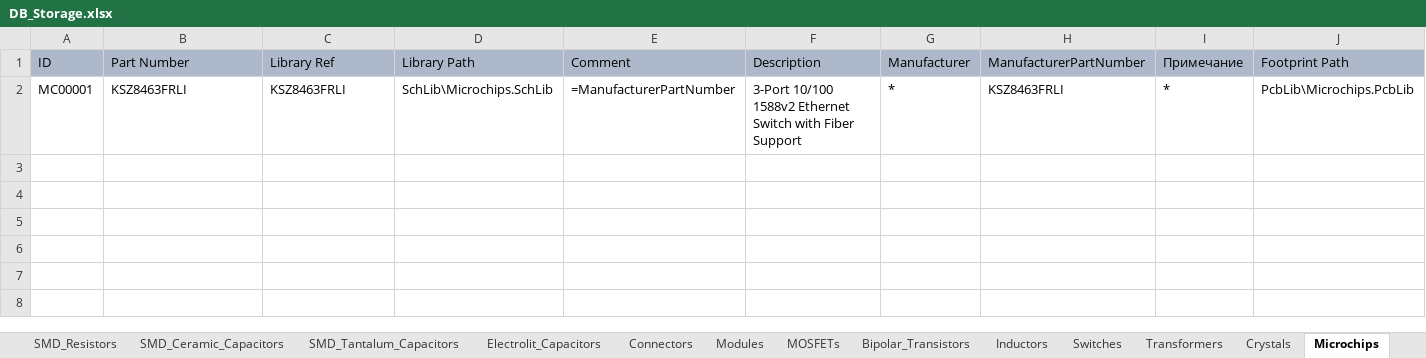
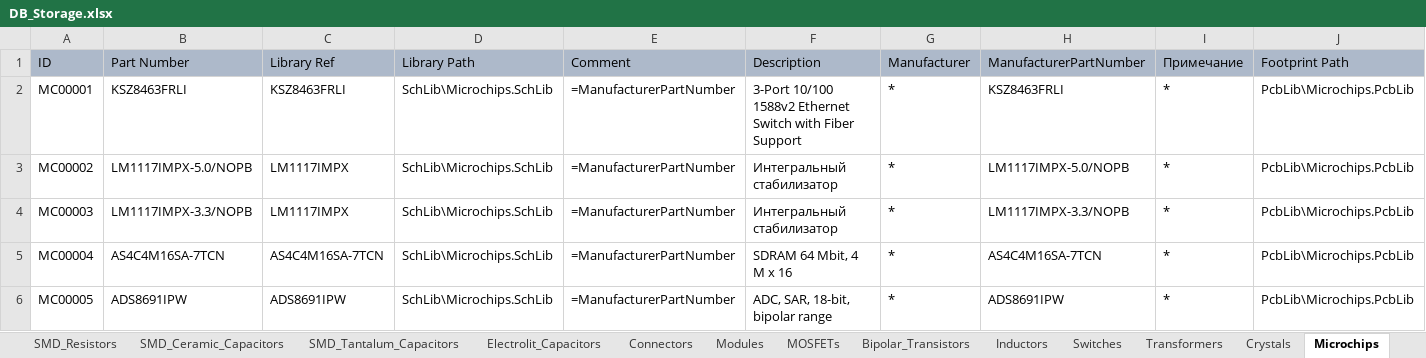
Before and after one commit to SergeyLadanov/AltiumComponentsDB, an Excel workbook: DB_Storage.xlsx, sheet Microchips, drawn as a sheet; only a part is shown; values as stored, in another font and other column widths than the file's, no borders; rows hold the shown columns only; the diff names each change by its address in the sheet, - before the commit and + after, or states it on an @@ line.

```diff
--- a/DB_Storage.xlsx (sheet Microchips)
+++ b/DB_Storage.xlsx (sheet Microchips)
+row 3: MC00002 | LM1117IMPX-5.0/NOPB | LM1117IMPX | SchLib\Microchips.SchLib | =ManufacturerPartNumber | Интегральный стабилизатор | * | LM1117IMPX-5.0/NOPB | * | PcbLib\Microchips.PcbLib
+row 4: MC00003 | LM1117IMPX-3.3/NOPB | LM1117IMPX | SchLib\Microchips.SchLib | =ManufacturerPartNumber | Интегральный стабилизатор | * | LM1117IMPX-3.3/NOPB | * | PcbLib\Microchips.PcbLib
+row 5: MC00004 | AS4C4M16SA-7TCN | AS4C4M16SA-7TCN | SchLib\Microchips.SchLib | =ManufacturerPartNumber | SDRAM 64 Mbit, 4 M x 16 | * | AS4C4M16SA-7TCN | * | PcbLib\Microchips.PcbLib
+row 6: MC00005 | ADS8691IPW | ADS8691IPW | SchLib\Microchips.SchLib | =ManufacturerPartNumber | ADC, SAR, 18-bit, bipolar range | * | ADS8691IPW | * | PcbLib\Microchips.PcbLib
```
Also changed, not shown: sheet Power, 3 other files.
